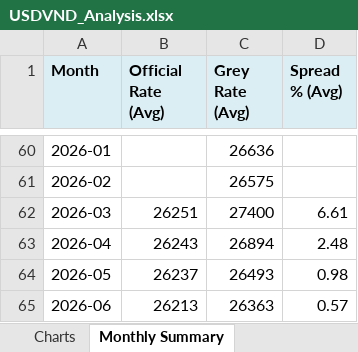
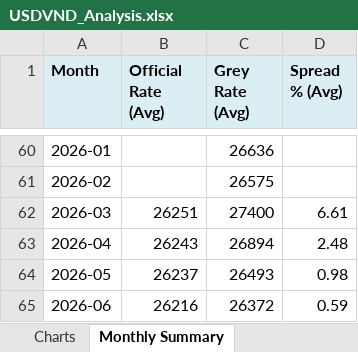
Before and after one commit to 1e9-Investments/usdvnd-tracker, an Excel workbook: analysis/USDVND_Analysis.xlsx, sheet Monthly Summary, drawn as a sheet; only a part is shown, gaps mark what is left out; values as stored, in another font and other column widths than the file's, no borders; the diff names each change by its address in the sheet, - before the commit and + after, or states it on an @@ line.

```diff
--- a/analysis/USDVND_Analysis.xlsx (sheet Monthly Summary)
+++ b/analysis/USDVND_Analysis.xlsx (sheet Monthly Summary)
-B65 (Official Rate (Avg)): 26213
+B65 (Official Rate (Avg)): 26216
-C65 (Grey Rate (Avg)): 26363
+C65 (Grey Rate (Avg)): 26372
-D65 (Spread % (Avg)): 0.57
+D65 (Spread % (Avg)): 0.59
```
Also changed, not shown: sheet Time Series, sheet Summary, sheet Source Comparison, charts or pictures, 2 other files.
